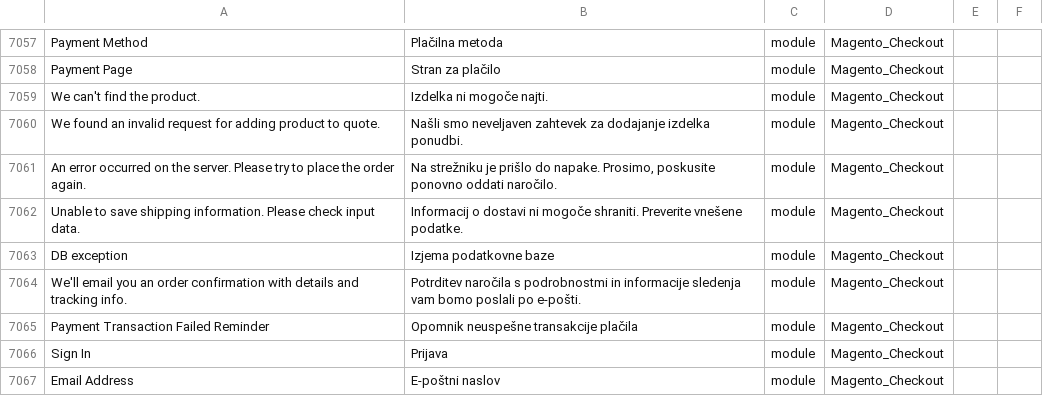
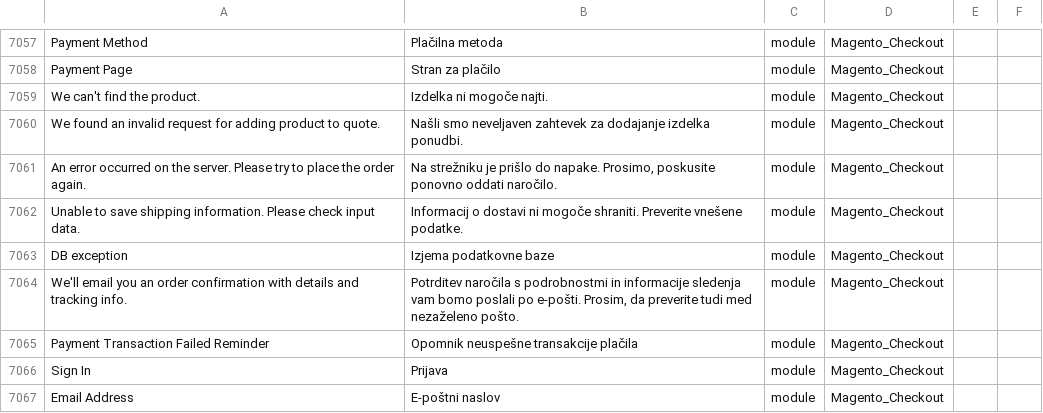
Before and after one commit to overlordtm/magento2-sl_si, a CSV file: sl_SI.csv, drawn as a sheet; only a part is shown, gaps mark what is left out.

Commit message:
dodaj Prosim, da preverite tudi med nezaželeno pošto pri potrditvi narocila

```diff
--- a/sl_SI.csv
+++ b/sl_SI.csv
@@ -7220,3 +7220,3 @@
 "DB exception","Izjema podatkovne baze",module,Magento_Checkout
-"We'll email you an order confirmation with details and tracking info.","Potrditev naročila s podrobnostmi in informacije sledenja vam bomo poslali po e-pošti.",module,Magento_Checkout
+"We'll email you an order confirmation with details and tracking info.","Potrditev naročila s podrobnostmi in informacije sledenja vam bomo poslali po e-pošti. Prosim, da preverite tudi med nezaželeno pošto.",module,Magento_Checkout
 "Payment Transaction Failed Reminder","Opomnik neuspešne transakcije plačila",module,Magento_Checkout
```
